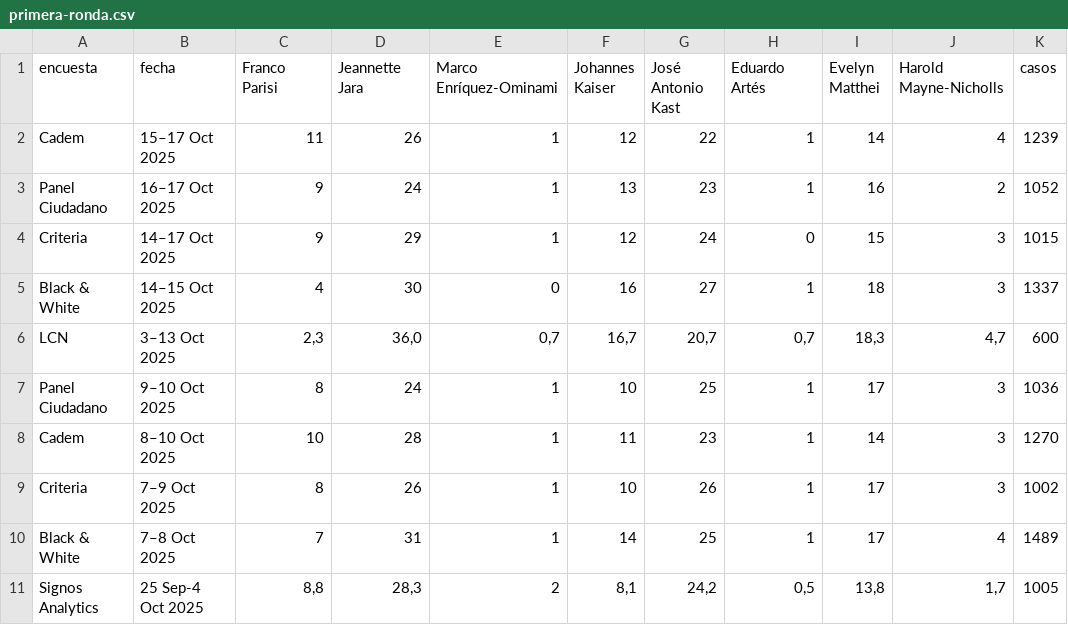
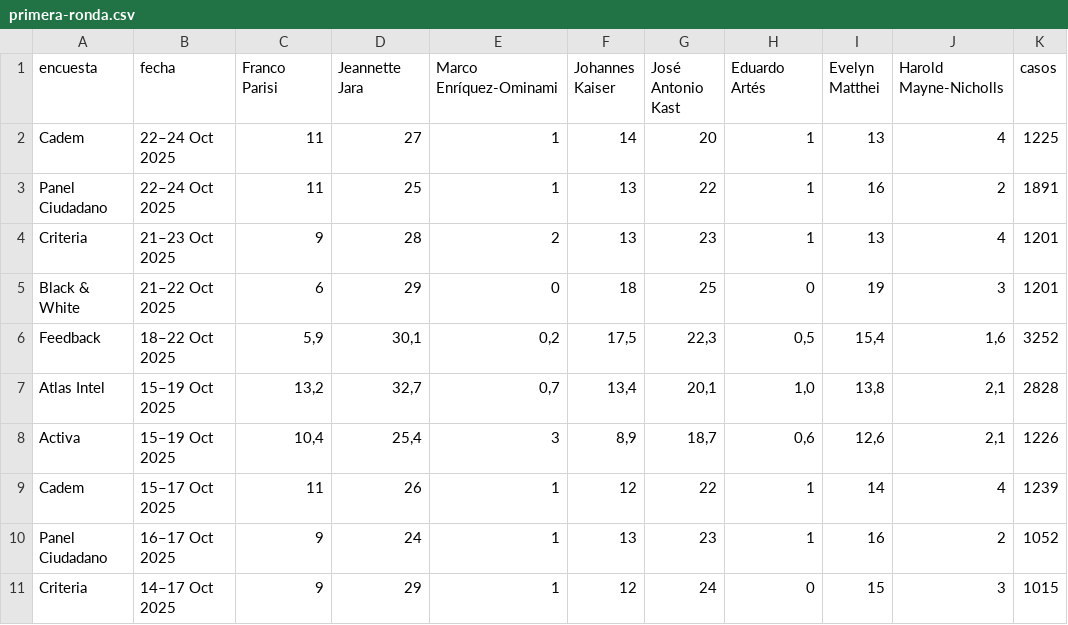
Before and after one commit to dataista-studio/datos-abiertos, a CSV file: elecciones2025/primera-ronda.csv, drawn as a sheet; only a part is shown; the shorter side is filled out with more unchanged rows.

Commit message:
Update primera-ronda.csv

```diff
--- a/elecciones2025/primera-ronda.csv
+++ b/elecciones2025/primera-ronda.csv
@@ -1,2 +1,9 @@
 encuesta,fecha,Franco Parisi,Jeannette Jara,Marco Enríquez-Ominami,Johannes Kaiser,José Antonio Kast,Eduardo Artés,Evelyn Matthei,Harold Mayne-Nicholls,casos
+Cadem,22–24 Oct 2025,11,27,1,14,20,1,13,4,1225
+Panel Ciudadano,22–24 Oct 2025,11,25,1,13,22,1,16,2,1891
+Criteria,21–23 Oct 2025,9,28,2,13,23,1,13,4,1201
+Black & White,21–22 Oct 2025,6,29,0,18,25,0,19,3,1201
+Feedback,18–22 Oct 2025,"5,9","30,1","0,2","17,5","22,3","0,5","15,4","1,6",3252
+Atlas Intel,15–19 Oct 2025,"13,2","32,7","0,7","13,4","20,1","1,0","13,8","2,1",2828
+Activa,15–19 Oct 2025, "10,4","25,4","3","8,9","18,7","0,6","12,6","2,1",1226
 Cadem,15–17 Oct 2025,11,26,1,12,22,1,14,4,1239
```
